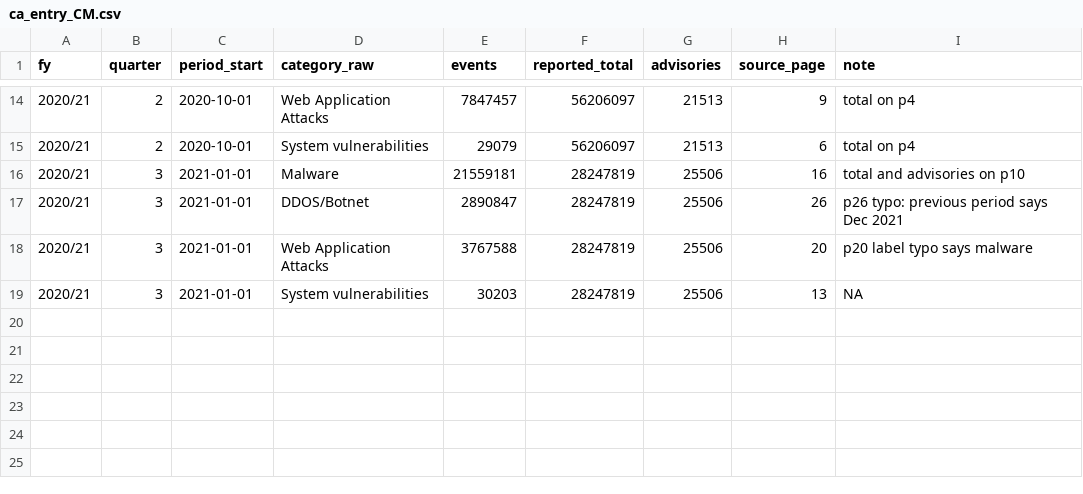
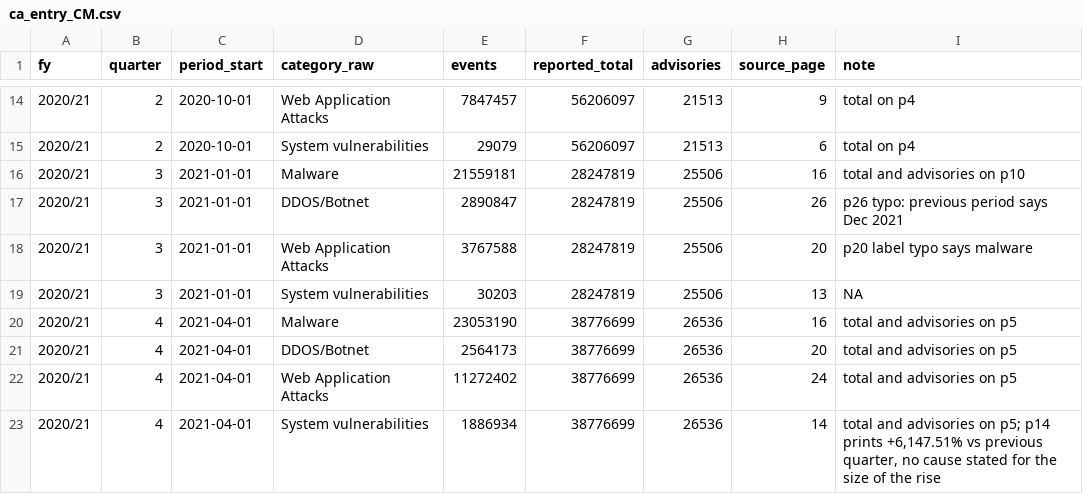
Before and after one commit to Mudhuneomondi/data-forge-cyber, a CSV file: data/raw/ca_entry_CM.csv, drawn as a sheet; only a part is shown, gaps mark what is left out.

Commit message:
Add CA entry: FY2020/21 Q4

```diff
--- a/data/raw/ca_entry_CM.csv
+++ b/data/raw/ca_entry_CM.csv
@@ -19 +19,5 @@ fy,quarter,period_start,category_raw,events,reported_total,advisories,source_pag
 2020/21,3,2021-01-01,System vulnerabilities,30203,28247819,25506,13,NA
+2020/21,4,2021-04-01,Malware,23053190,38776699,26536,16,total and advisories on p5
+2020/21,4,2021-04-01,DDOS/Botnet,2564173,38776699,26536,20,total and advisories on p5
+2020/21,4,2021-04-01,Web Application Attacks,11272402,38776699,26536,24,total and advisories on p5
+2020/21,4,2021-04-01,System vulnerabilities,1886934,38776699,26536,14,"total and advisories on p5; p14 prints +6,147.51% vs previous quarter, no cause stated for the size of the rise"
```
